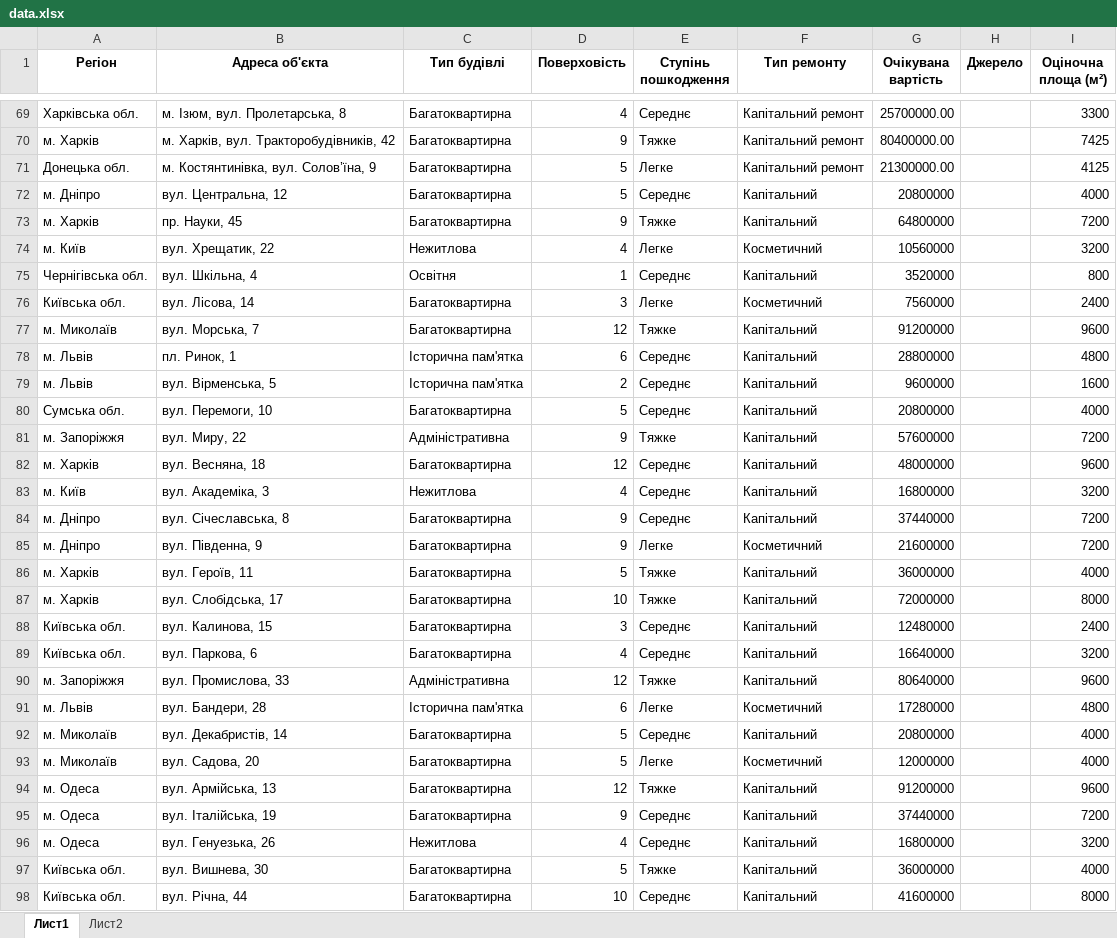
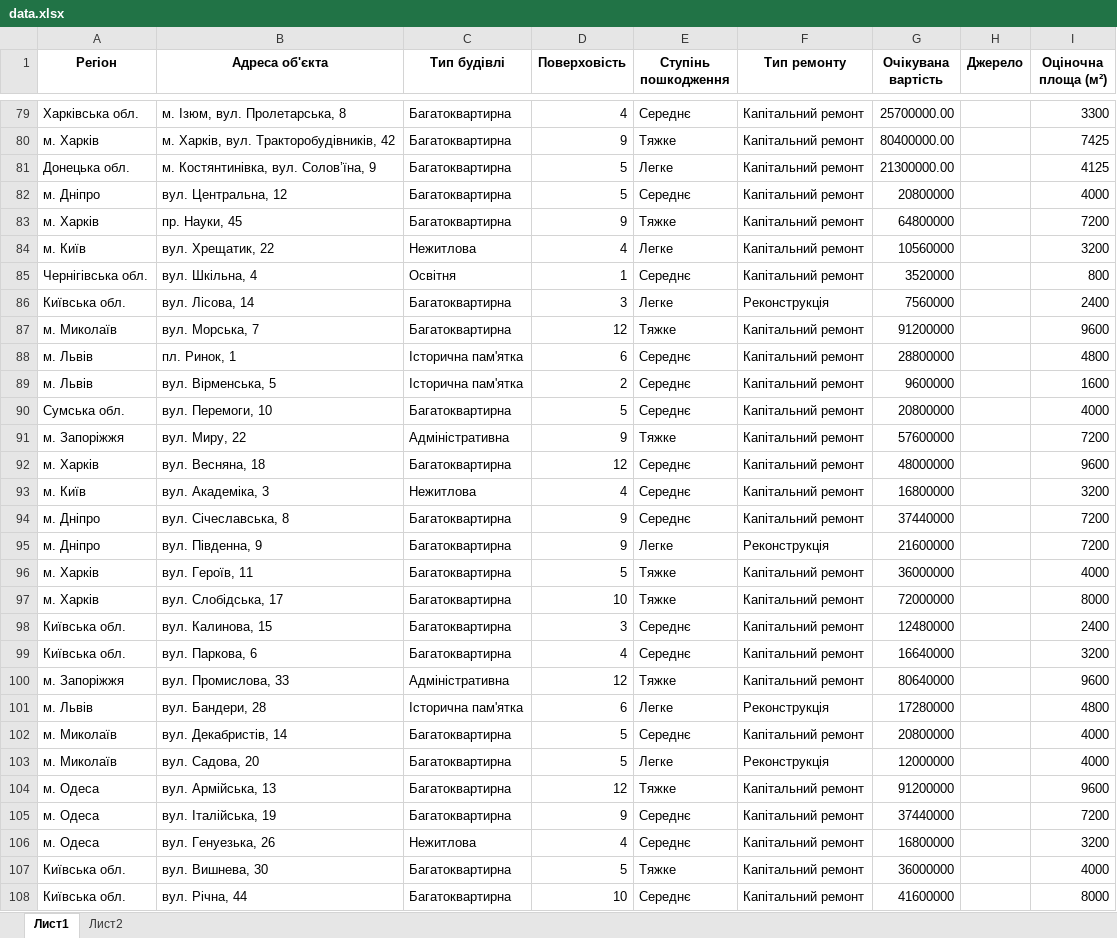
Before and after one commit to vitalii-bilyi-zp/corruption-risks, an Excel workbook: data.xlsx, sheet Лист1, drawn as a sheet; only a part is shown, gaps mark what is left out; values as stored, in another font and other column widths than the file's, no borders; addresses are those after the commit; the diff covers the shown part only; the diff names each change by its address in the sheet, - before the commit and + after, or states it on an @@ line.

```diff
--- a/data.xlsx (sheet Лист1)
+++ b/data.xlsx (sheet Лист1)
-F82:F83 (Тип ремонту): Капітальний
+F82:F83 (Тип ремонту): Капітальний ремонт
-F84 (Тип ремонту): Косметичний
+F84 (Тип ремонту): Капітальний ремонт
-F85 (Тип ремонту): Капітальний
+F85 (Тип ремонту): Капітальний ремонт
-F86 (Тип ремонту): Косметичний
+F86 (Тип ремонту): Реконструкція
-F87:F94 (Тип ремонту): Капітальний
+F87:F94 (Тип ремонту): Капітальний ремонт
-F95 (Тип ремонту): Косметичний
+F95 (Тип ремонту): Реконструкція
-F96:F100 (Тип ремонту): Капітальний
+F96:F100 (Тип ремонту): Капітальний ремонт
-F101 (Тип ремонту): Косметичний
+F101 (Тип ремонту): Реконструкція
-F102 (Тип ремонту): Капітальний
+F102 (Тип ремонту): Капітальний ремонт
-F103 (Тип ремонту): Косметичний
+F103 (Тип ремонту): Реконструкція
-F104:F108 (Тип ремонту): Капітальний
+F104:F108 (Тип ремонту): Капітальний ремонт
```
Also changed, not shown: 11 added rows, 1 removed row and 4 edited cells elsewhere in this sheet, 7 other files.
